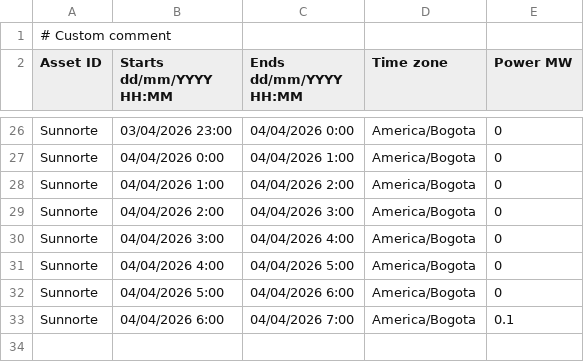
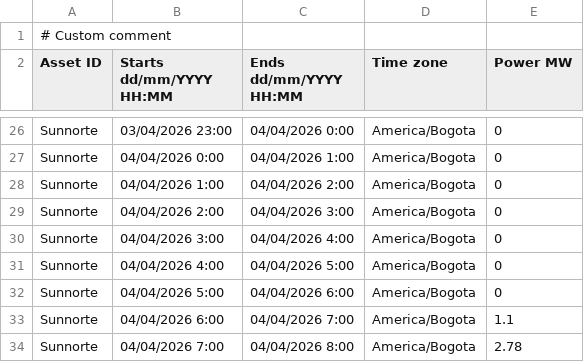
Before and after one commit to AndresMachuca21/Dashboard-Solar, a CSV file: generacion_actual.csv, drawn as a sheet; only a part is shown, gaps mark what is left out.

Commit message:
Auto-update CSV desde FTP

```diff
--- a/generacion_actual.csv
+++ b/generacion_actual.csv
@@ -32,2 +32,3 @@ Sunnorte;04/04/2026 4:00;04/04/2026 5:00;America/Bogota;0
 Sunnorte;04/04/2026 5:00;04/04/2026 6:00;America/Bogota;0
-Sunnorte;04/04/2026 6:00;04/04/2026 7:00;America/Bogota;0.1
+Sunnorte;04/04/2026 6:00;04/04/2026 7:00;America/Bogota;1.1
+Sunnorte;04/04/2026 7:00;04/04/2026 8:00;America/Bogota;2.78
```
